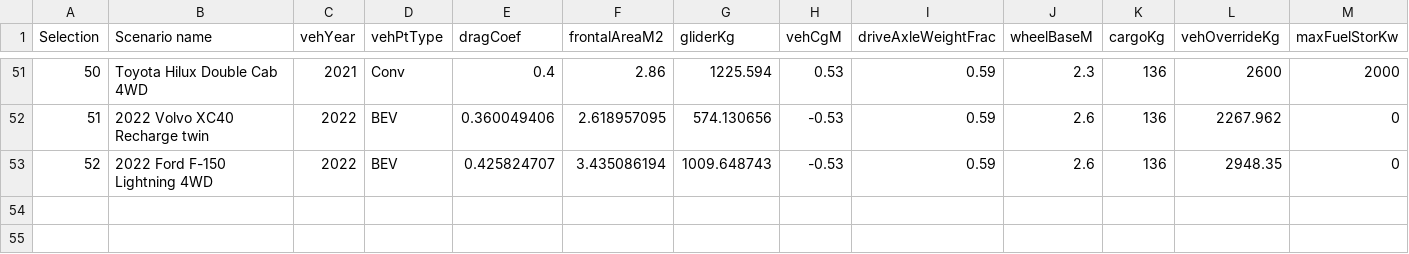
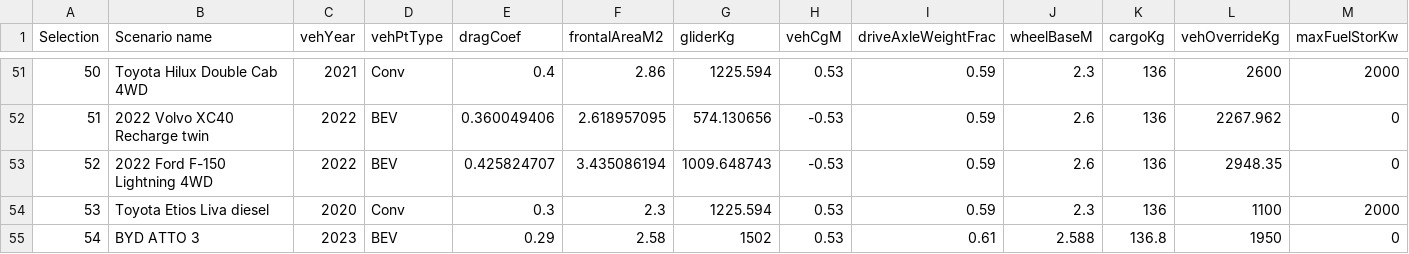
Before and after one commit to NREL/fastsim, a CSV file: fastsim/resources/FASTSim_py_veh_db.csv, drawn as a sheet; only a part is shown, gaps mark what is left out; rows hold the shown columns only; the diff names each change by its address in the sheet, - before the commit and + after, or states it on an @@ line.

Commit message:
upload Toyota Etios Liva diesel and BYD ATTO 3 models

```diff
--- a/fastsim/resources/FASTSim_py_veh_db.csv
+++ b/fastsim/resources/FASTSim_py_veh_db.csv
+row 54: 53 | Toyota Etios Liva diesel | 2020 | Conv | 0.3 | 2.3 | 1225.594 | 0.53 | 0.59 | 2.3 | 136 | 1100 | 2000
+row 55: 54 | BYD ATTO 3 | 2023 | BEV | 0.29 | 2.58 | 1502 | 0.53 | 0.61 | 2.588 | 136.8 | 1950 | 0
```
